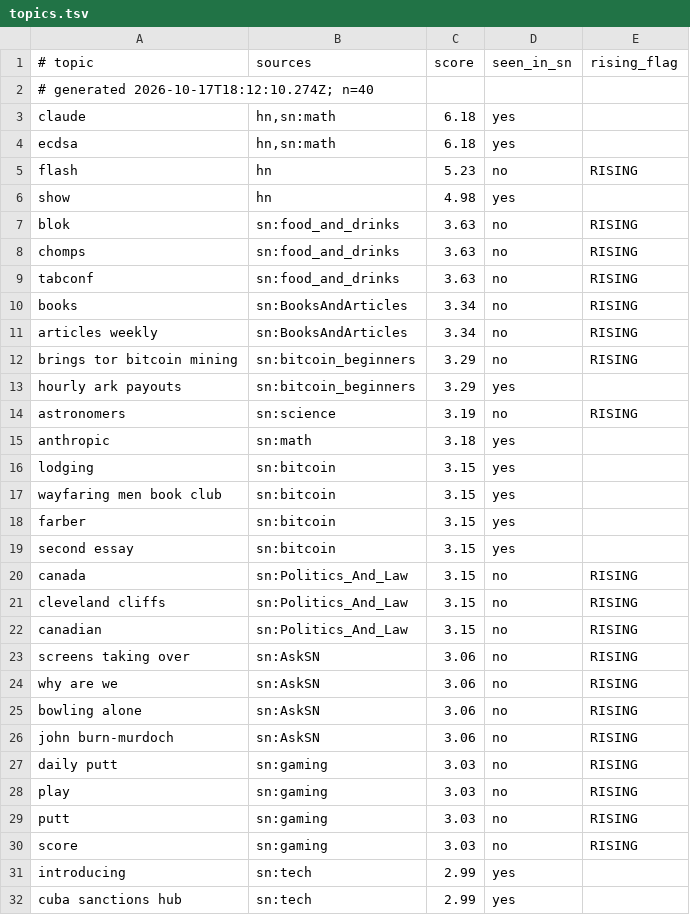
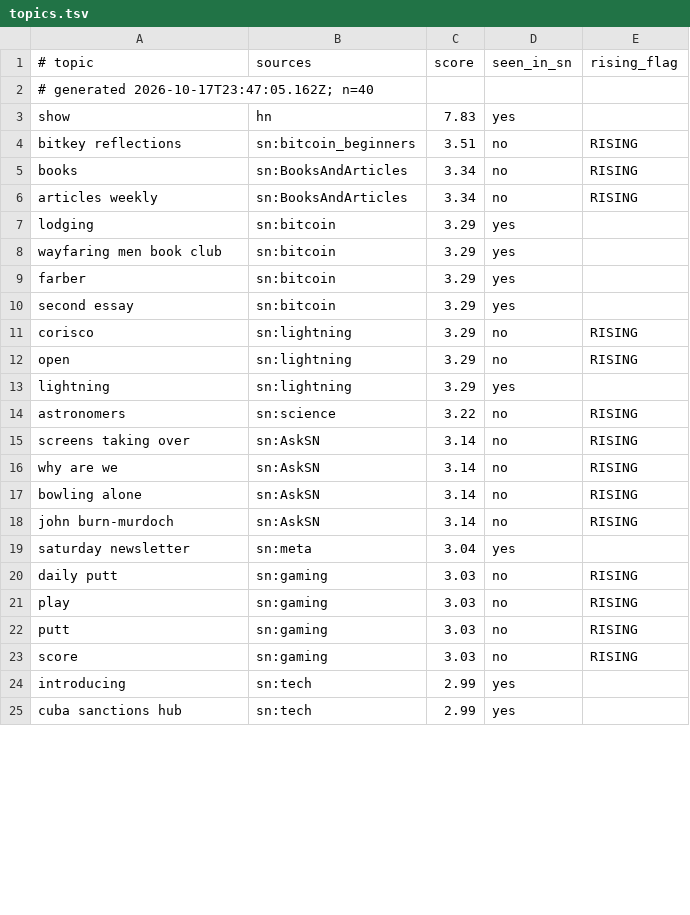
Before and after one commit to TheOnlyXic/sn-monetization-runtime, a TSV file: data/trending/topics.tsv, drawn as a sheet; only a part is shown; the diff covers the shown part only.

```diff
--- a/data/trending/topics.tsv
+++ b/data/trending/topics.tsv
@@ -1,27 +1,20 @@
 # topic	sources	score	seen_in_sn	rising_flag
-# generated 2026-10-17T18:12:10.274Z; n=40
-claude	hn,sn:math	6.18	yes	
-ecdsa	hn,sn:math	6.18	yes	
-flash	hn	5.23	no	RISING
-show	hn	4.98	yes	
-blok	sn:food_and_drinks	3.63	no	RISING
-chomps	sn:food_and_drinks	3.63	no	RISING
-tabconf	sn:food_and_drinks	3.63	no	RISING
+# generated 2026-10-17T23:47:05.162Z; n=40
+show	hn	7.83	yes	
+bitkey reflections	sn:bitcoin_beginners	3.51	no	RISING
 books	sn:BooksAndArticles	3.34	no	RISING
 articles weekly	sn:BooksAndArticles	3.34	no	RISING
-brings tor bitcoin mining	sn:bitcoin_beginners	3.29	no	RISING
-hourly ark payouts	sn:bitcoin_beginners	3.29	yes	
-astronomers	sn:science	3.19	no	RISING
-anthropic	sn:math	3.18	yes	
-lodging	sn:bitcoin	3.15	yes	
-wayfaring men book club	sn:bitcoin	3.15	yes	
-farber	sn:bitcoin	3.15	yes	
-second essay	sn:bitcoin	3.15	yes	
-canada	sn:Politics_And_Law	3.15	no	RISING
-cleveland cliffs	sn:Politics_And_Law	3.15	no	RISING
-canadian	sn:Politics_And_Law	3.15	no	RISING
-screens taking over	sn:AskSN	3.06	no	RISING
-why are we	sn:AskSN	3.06	no	RISING
-bowling alone	sn:AskSN	3.06	no	RISING
-john burn-murdoch	sn:AskSN	3.06	no	RISING
+lodging	sn:bitcoin	3.29	yes	
+wayfaring men book club	sn:bitcoin	3.29	yes	
+farber	sn:bitcoin	3.29	yes	
+second essay	sn:bitcoin	3.29	yes	
+corisco	sn:lightning	3.29	no	RISING
+open	sn:lightning	3.29	no	RISING
+lightning	sn:lightning	3.29	yes	
+astronomers	sn:science	3.22	no	RISING
+screens taking over	sn:AskSN	3.14	no	RISING
+why are we	sn:AskSN	3.14	no	RISING
+bowling alone	sn:AskSN	3.14	no	RISING
+john burn-murdoch	sn:AskSN	3.14	no	RISING
+saturday newsletter	sn:meta	3.04	yes	
 daily putt	sn:gaming	3.03	no	RISING
```
Also changed, not shown: 12 added rows, 5 removed rows and 3 edited cells elsewhere in this file.
